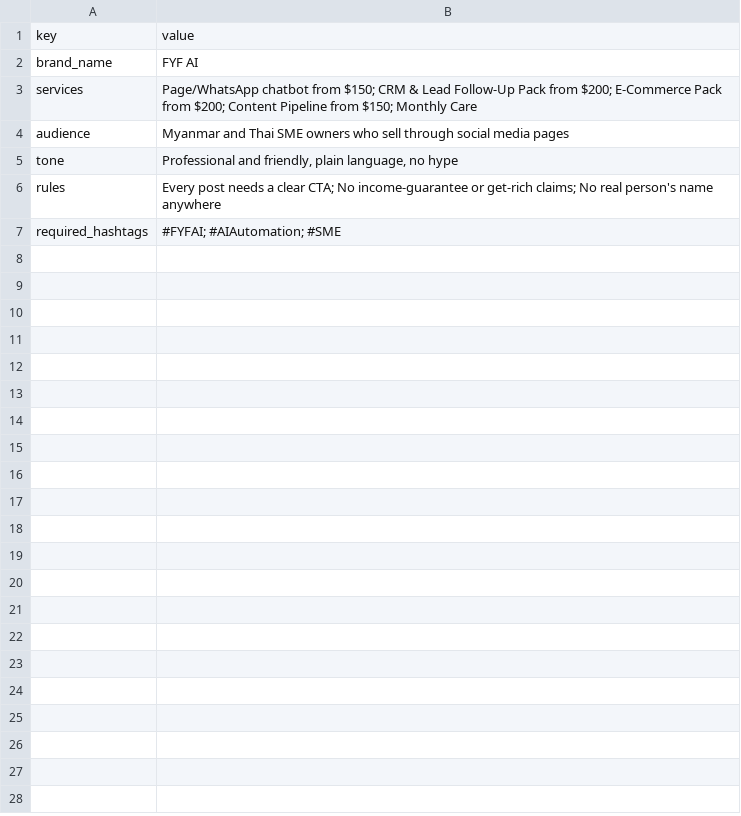
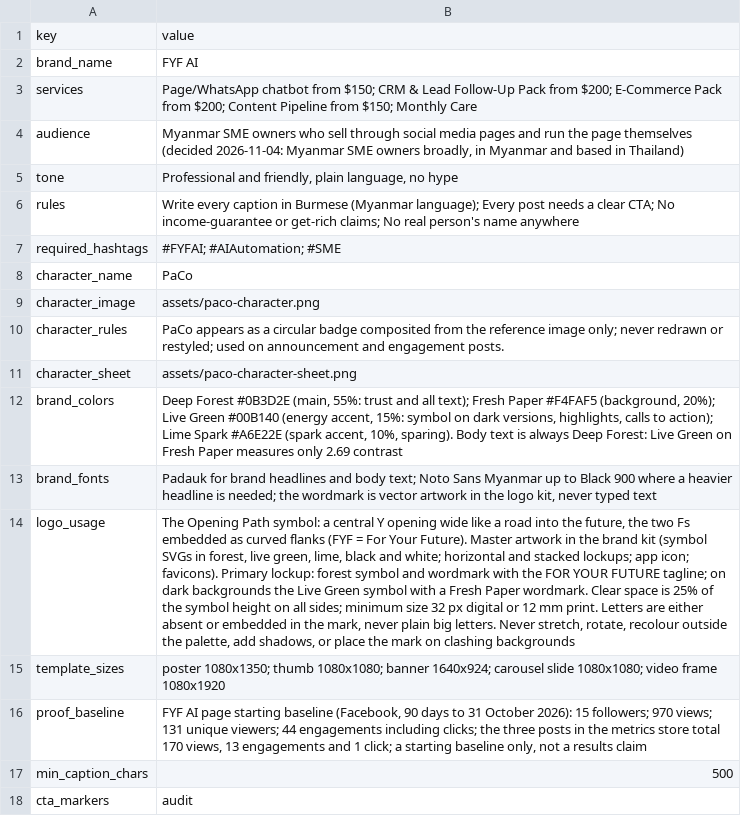
Before and after one commit to ahk1542001-wq/PaCo, a CSV file: data/brand_voice.csv, drawn as a sheet; the diff names each change by its address in the sheet, - before the commit and + after, or states it on an @@ line.

```diff
--- a/data/brand_voice.csv
+++ b/data/brand_voice.csv
-B4: Myanmar and Thai SME owners who sell through social media pages
+B4: Myanmar SME owners who sell through social media pages and run the page themselves (decided 2026-11-04: Myanmar SME owners broadly, in Myanmar and based in Thailand)
-B6: Every post…
+B6: Write every caption in Burmese (Myanmar language); Every post…
+row 8: character_name | PaCo
+row 9: character_image | assets/paco-character.png
+row 10: character_rules | PaCo appears as a circular badge composited from the reference image only; never redrawn or restyled; used on announcement and engagement posts.
+row 11: character_sheet | assets/paco-character-sheet.png
+row 12: brand_colors | Deep Forest #0B3D2E (main, 55%: trust and all text); Fresh Paper #F4FAF5 (background, 20%); Live Green #00B140 (energy accent, 15%: symbol on dark versions, highlights, calls to action); Lime Spark #A6E22E (spark accent, 10%, sparing). Body text is always Deep Forest: Live Green on Fresh Paper measures only 2.69 contrast
+row 13: brand_fonts | Padauk for brand headlines and body text; Noto Sans Myanmar up to Black 900 where a heavier headline is needed; the wordmark is vector artwork in the logo kit, never typed text
+row 14: logo_usage | The Opening Path symbol: a central Y opening wide like a road into the future, the two Fs embedded as curved flanks (FYF = For Your Future). Master artwork in the brand kit (symbol SVGs in forest, live green, lime, black and white; horizontal and stacked lockups; app icon; favicons). Primary lockup: forest symbol and wordmark with the FOR YOUR FUTURE tagline; on dark backgrounds the Live Green symbol with a Fresh Paper wordmark. Clear space is 25% of the symbol height on all sides; minimum size 32 px digital or 12 mm print. Letters are either absent or embedded in the mark, never plain big letters. Never stretch, rotate, recolour outside the palette, add shadows, or place the mark on clashing backgrounds
+row 15: template_sizes | poster 1080x1350; thumb 1080x1080; banner 1640x924; carousel slide 1080x1080; video frame 1080x1920
+row 16: proof_baseline | FYF AI page starting baseline (Facebook, 90 days to 31 October 2026): 15 followers; 970 views; 131 unique viewers; 44 engagements including clicks; the three posts in the metrics store total 170 views, 13 engagements and 1 click; a starting baseline only, not a results claim
+row 17: min_caption_chars | 500
+row 18: cta_markers | audit
```
Also changed, not shown: 1 other file.
